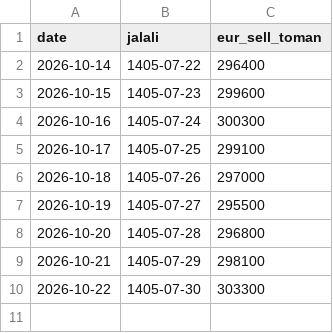
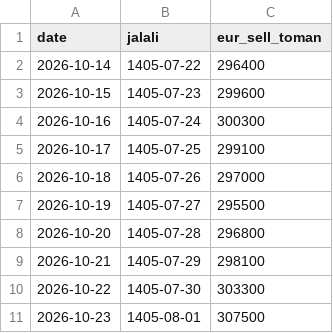
Before and after one commit to neshagostar-pardis/neshagostar-pardis.github.io, a CSV file: currency/data/eur.csv, drawn as a sheet; the diff names each change by its address in the sheet, - before the commit and + after, or states it on an @@ line.

```diff
--- a/currency/data/eur.csv
+++ b/currency/data/eur.csv
+row 11: 2026-10-23 | 1405-08-01 | 307500
```
Also changed, not shown: currency/data/usd.csv, 36 other files.
